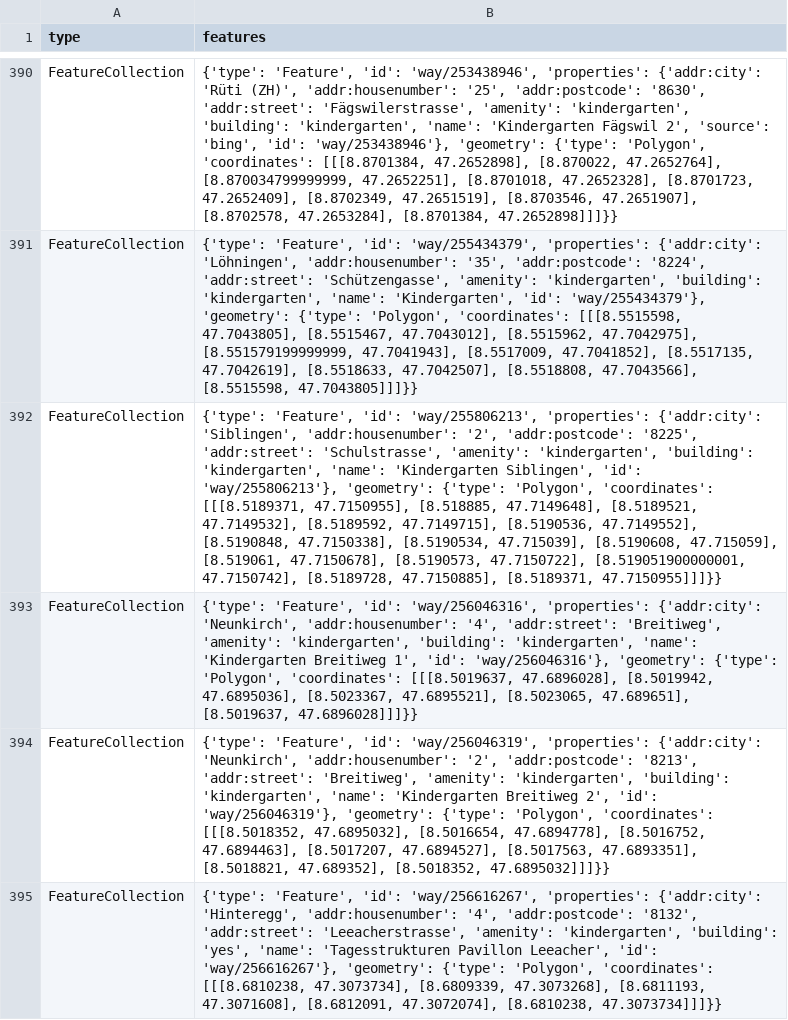
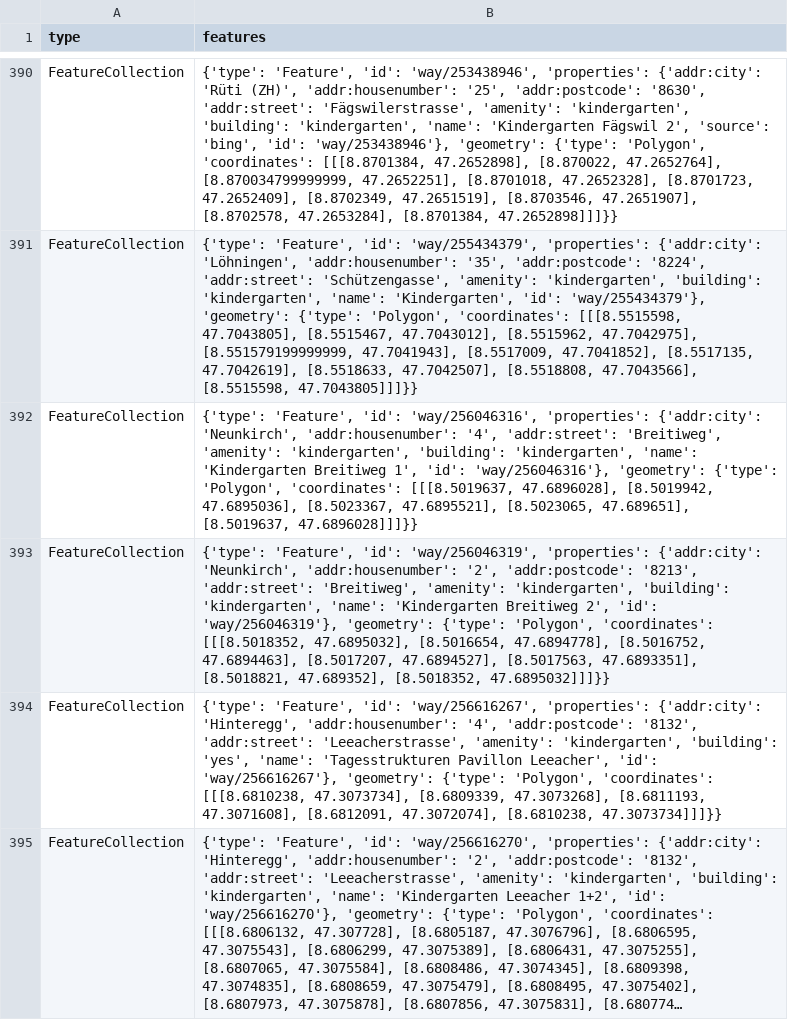
Before and after one commit to chnuessli/elz-data, a CSV file: data/csv/kindergarten/kindergarten_dispo_srz.csv, drawn as a sheet; only a part is shown, gaps mark what is left out; the shorter side is filled out with more unchanged rows; long unchanged cells end in …; the diff covers the shown part only; the diff names each change by its address in the sheet, - before the commit and + after, or states it on an @@ line.

```diff
--- a/data/csv/kindergarten/kindergarten_dispo_srz.csv
+++ b/data/csv/kindergarten/kindergarten_dispo_srz.csv
-row 392: FeatureCollection | {'type': 'Feature', 'id': 'way/255806213', 'properties': {'addr:city': 'Siblingen', 'addr:housenumber': '2', 'addr:postcode': '8225', 'addr:street': 'Schulstrasse', 'amenity': 'kindergarten', 'building': 'kindergarten', 'name': 'Kindergarten Siblingen', 'id': 'way/255806213'}, 'geometry': {'type': 'Polygon', 'coordinates': [[[8.5189371, 47.7150955], [8.518885, 47.7149648], [8.5189521, 47.7149532], [8.5189592, 47.7149715], [8.5190536, 47.7149552], [8.5190848, 47.7150338], [8.5190534, 47.715039], [8.5190608, 47.715059], [8.519061, 47.7150678], [8.5190573, 47.7150722], [8.519051900000001, 47.7150742], [8.5189728, 47.7150885], [8.5189371, 47.7150955]]]}}
```
Also changed, not shown: 2 removed rows and 1 edited cell elsewhere in this file, data/csv/access/gates/gates_kt_sh.csv, data/csv/facilities/social_facilities/social_facilities_dispo_srz.csv, 9 other files.
